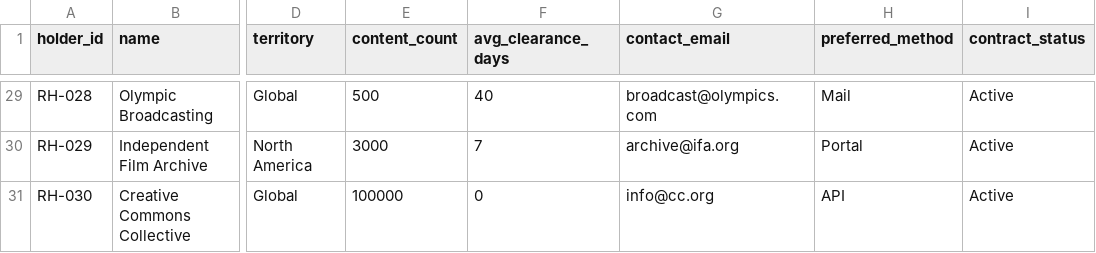
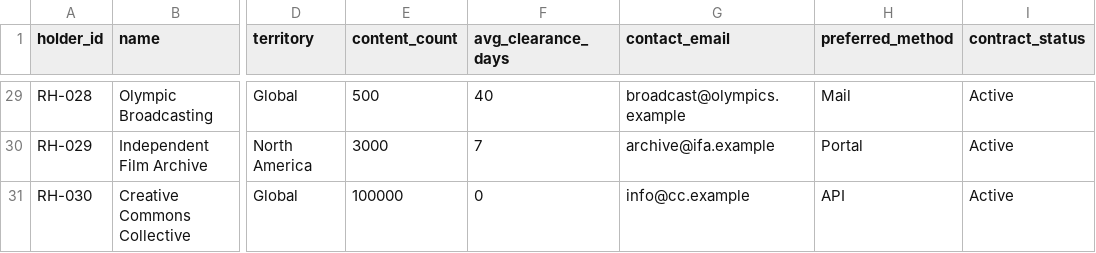
Before and after one commit to jpbehera/fabriciq-cross-industry, a CSV file: datasets/media_content_operations/data/dim_rights_holders.csv, drawn as a sheet; only a part is shown, gaps mark what is left out; the diff covers the shown part only; the diff names each change by its address in the sheet, - before the commit and + after, or states it on an @@ line.

```diff
--- a/datasets/media_content_operations/data/dim_rights_holders.csv
+++ b/datasets/media_content_operations/data/dim_rights_holders.csv
-G29 (contact_email): broadcast@olympics.com
+G29 (contact_email): broadcast@olympics.example
-G30 (contact_email): archive@ifa.org
+G30 (contact_email): archive@ifa.example
-G31 (contact_email): info@cc.org
+G31 (contact_email): info@cc.example
```
Also changed, not shown: 27 edited cells elsewhere in this file, datasets/healthcare_nursing_documentation/data/dim_nurses.csv, datasets/telecom_network_operations/data/dim_engineers.csv, 18 other files.
